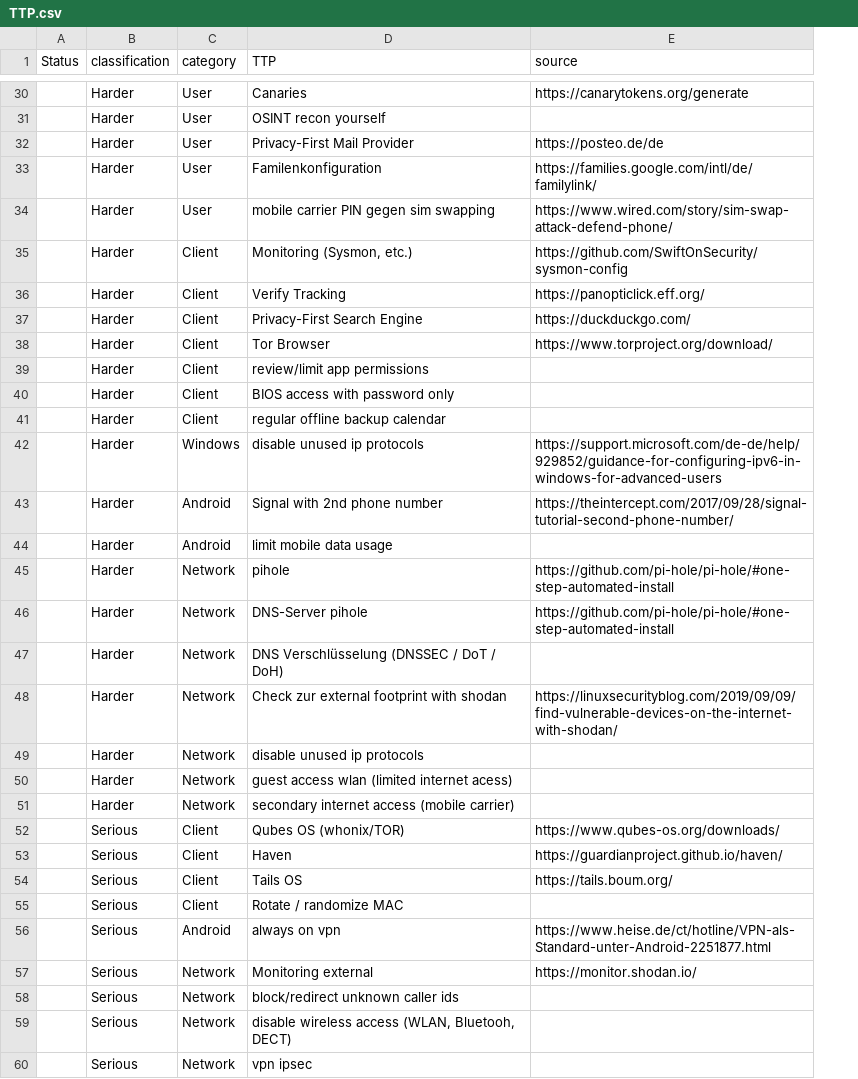
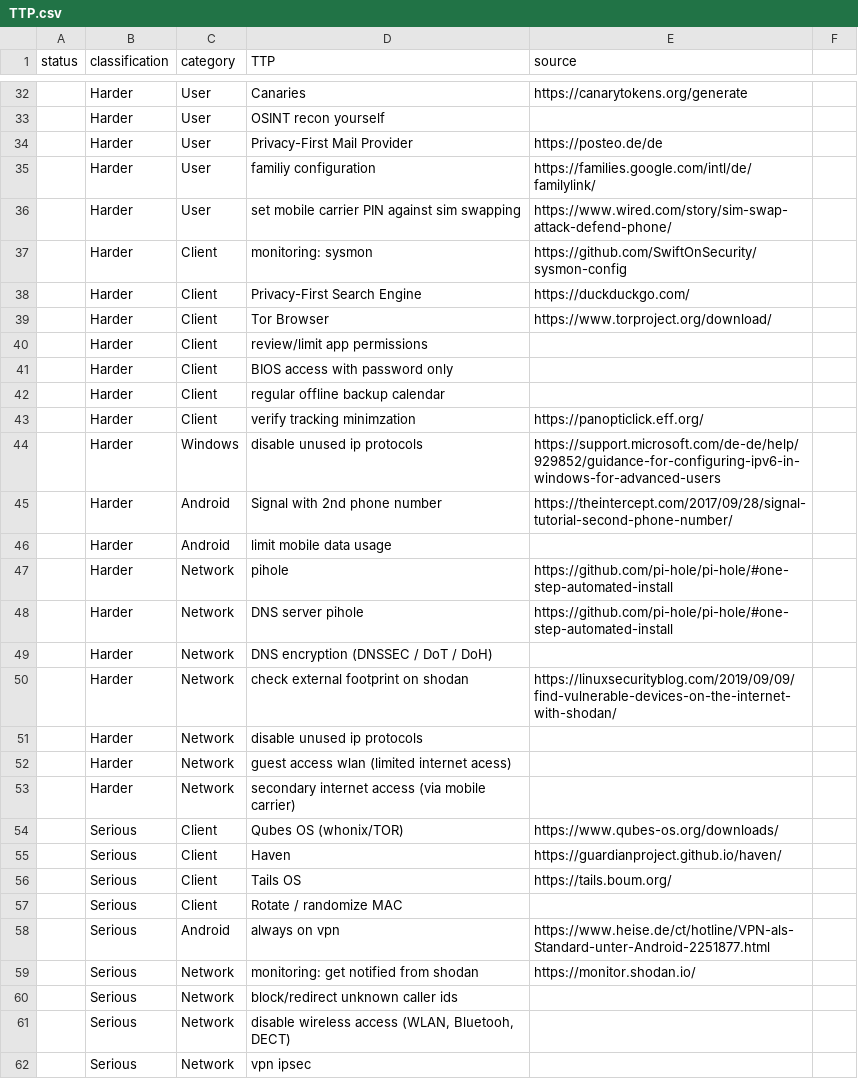
Before and after one commit to gXeeXqBHuHDFTaEnff3Z/blue-team-SOHO-basics, a CSV file: TTP.csv, drawn as a sheet; only a part is shown, gaps mark what is left out; removed rows and columns are numbered as before the commit, all else as after; the diff covers the shown part only; the diff names each change by its address in the sheet, - before the commit and + after, or states it on an @@ line.

```diff
--- a/TTP.csv
+++ b/TTP.csv
-column A (Status), empty
+column A (status), empty
+column F, empty
-D35 (TTP): Familenkonfiguration
+D35 (TTP): familiy configuration
-D36 (TTP): mobile carrier PIN gegen sim swapping
+D36 (TTP): set mobile carrier PIN against sim swapping
-D37 (TTP): Monitoring (Sysmon, etc.)
+D37 (TTP): monitoring: sysmon
-row 36:  | Harder | Client | Verify Tracking | https://panopticlick.eff.org/
+row 43:  | Harder | Client | verify tracking minimzation | https://panopticlick.eff.org/
-D48 (TTP): DNS-Server pihole
+D48 (TTP): DNS server pihole
-D49 (TTP): DNS Verschlüsselung (DNSSEC / DoT / DoH)
+D49 (TTP): DNS encryption (DNSSEC / DoT / DoH)
-D50 (TTP): Check zur external footprint with shodan
+D50 (TTP): check external footprint on shodan
-D53 (TTP): secondary internet access (mobile carrier)
+D53 (TTP): secondary internet access (via mobile carrier)
-D59 (TTP): Monitoring external
+D59 (TTP): monitoring: get notified from shodan
```
Also changed, not shown: 3 added rows, 1 removed row and 16 edited cells elsewhere in this file.
